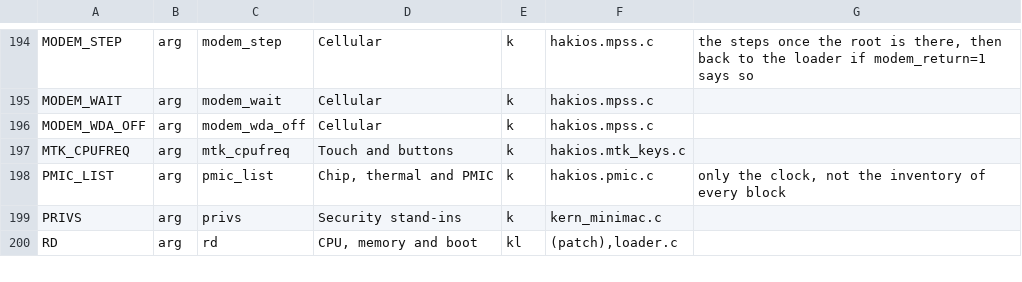
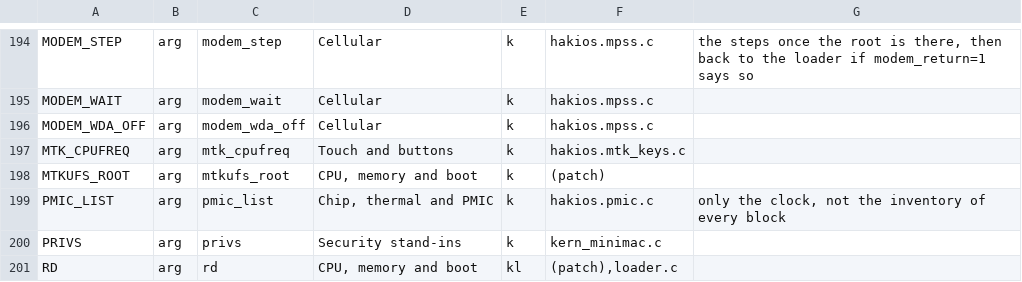
Before and after one commit to DrtSinX98/hakios-xnu-kernel, a TSV file: configs/symbols.tsv, drawn as a sheet; only a part is shown, gaps mark what is left out.

Commit message:
mt6781: the realme 8i's UFS, read only (MT6781_UFS, mtkufs=1)
hakios.mt6781_ufs.c, adapted from drivers/storage/hakios.ufshc.c (left as it is): the partition xnusys
of LUN 2 as /dev/mtkufs0 and /dev/rmtkufs0, and with mtkufs_root=1 the root (IOFindBSDRoot, next to
emmc_root). Its own transfer list and command descriptors in one contiguous piece of the kernel's
memory, mapped uncached; LK's list stopped, the new one put in and proved with a TEST UNIT READY in
slot 0; reads through a contiguous bounce buffer cleaned and invalidated around each one; dsb sy before
the doorbell; polled with interrupts off, 1 s timeout. Only READ(10) inside xnusys, READ CAPACITY(10)
and TEST UNIT READY of LUN 2 go into a slot, checked again once there; tried at the start on 25 made-up
commands. LK's list goes back from loader_return (hakios_mt6781_ufs_quiesce). Needs mtkloader's
XNU_UFS=1; without it, or without mtkufs=1, the controller is not touched.

Run on the realme 8i (mtkufs=1, hello RAM disk): "whitelist tried on 25 commands ...: as it should",
"AHIT 00000000 (auto-hibernate off)" as LK left it, "transfer list switched from LK's
00000000:4c63c000 to this kernel's c4b6c000", "proof: TEST UNIT READY in this list's slot 0 came back
here (status 00)", "READ CAPACITY(10): last block 15620095, 4096 bytes a block". A random 16 KiB
pattern written into xnusys from Android came back in all four blocks ("crc32 4b10e069", "f82cf971",
"f4ea703b", "a943d843", the same as the file's); at the end "transfer list back to LK's 4c63c000 ...
4 reads, 0 errors, 0 refused", and Android came up in the same boot. mtkufs_root=1 not yet run.

```diff
--- a/configs/symbols.tsv
+++ b/configs/symbols.tsv
@@ -197,2 +197,3 @@ MODEM_WDA_OFF	arg	modem_wda_off	Cellular	k	hakios.mpss.c
 MTK_CPUFREQ	arg	mtk_cpufreq	Touch and buttons	k	hakios.mtk_keys.c	
+MTKUFS_ROOT	arg	mtkufs_root	CPU, memory and boot	k	(patch)	
 PMIC_LIST	arg	pmic_list	Chip, thermal and PMIC	k	hakios.pmic.c	only the clock, not the inventory of every block
```
Also changed, not shown: 9 other files.
